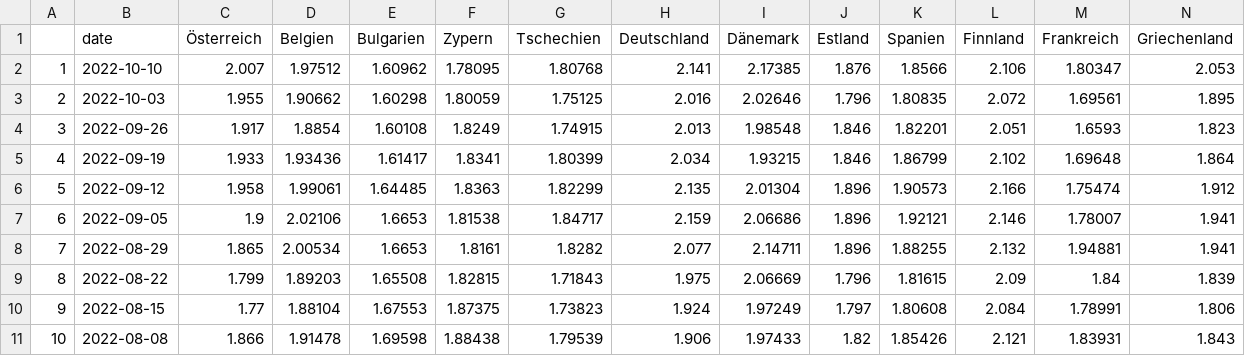
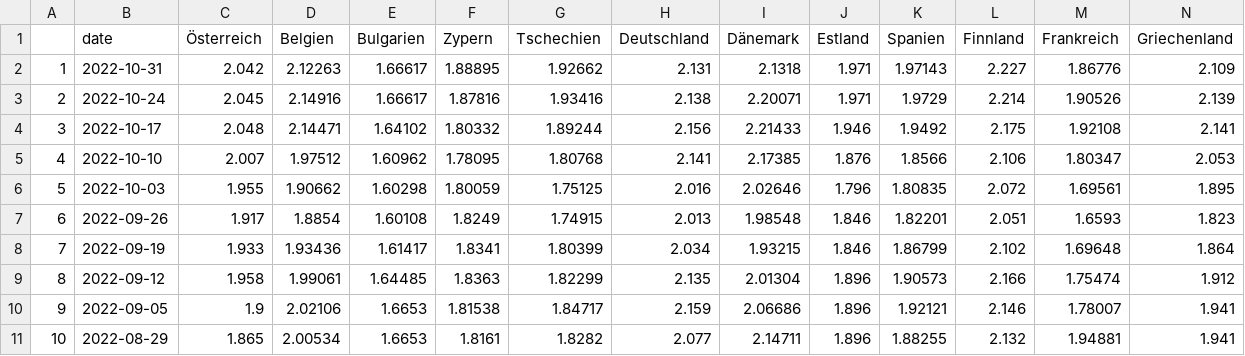
Before and after one commit to dstDatenjournalismus/2022-09-energieDashboard, a CSV file: R/output/weekly_fuel_prices/historic/historic_diesel.csv, drawn as a sheet; only a part is shown; the shorter side is filled out with more unchanged rows; addresses are those after the commit; rows hold the shown columns only; the diff names each change by its address in the sheet, - before the commit and + after, or states it on an @@ line.

Commit message:
add new data manually - the r container is not working??

```diff
--- a/R/output/weekly_fuel_prices/historic/historic_diesel.csv
+++ b/R/output/weekly_fuel_prices/historic/historic_diesel.csv
+row 2: 1 | 2022-10-31 | 2.042 | 2.12263 | 1.66617 | 1.88895 | 1.92662 | 2.131 | 2.1318 | 1.971 | 1.97143 | 2.227 | 1.86776 | 2.109
+row 3: 2 | 2022-10-24 | 2.045 | 2.14916 | 1.66617 | 1.87816 | 1.93416 | 2.138 | 2.20071 | 1.971 | 1.9729 | 2.214 | 1.90526 | 2.139
+row 4: 3 | 2022-10-17 | 2.048 | 2.14471 | 1.64102 | 1.80332 | 1.89244 | 2.156 | 2.21433 | 1.946 | 1.9492 | 2.175 | 1.92108 | 2.141
@@ column A renumbered from row 5 down @@
```
Also changed, not shown: R/output/natural_gas_russia_europe.csv, R/output/weekly_fuel_prices/weeky_fuel_prices.csv, 2 other files.
